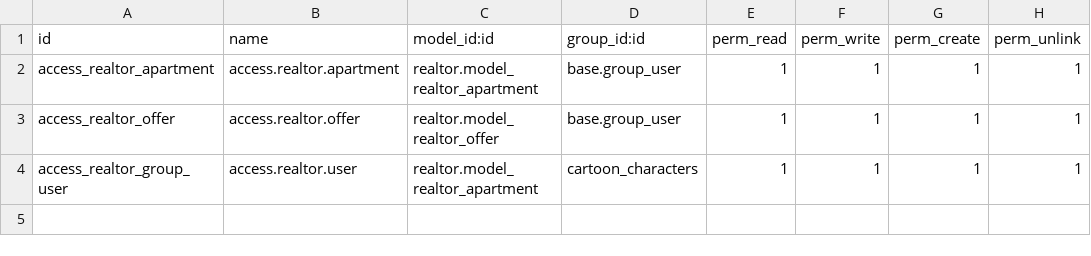
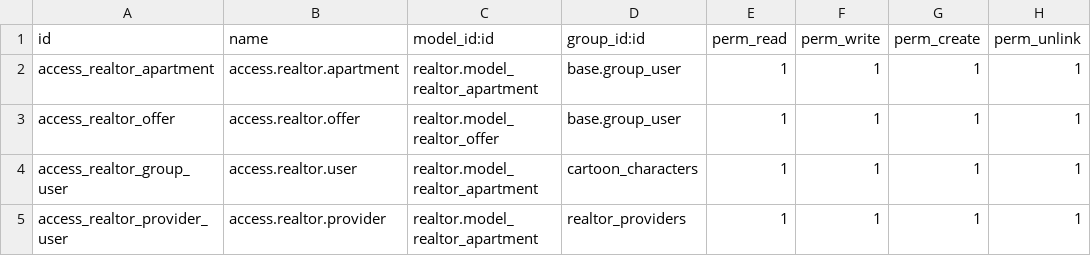
Before and after one commit to Nathan-Furnal/projet-ERP5, a CSV file: odoo-app/realtor/security/ir.model.access.csv, drawn as a sheet.

```diff
--- a/odoo-app/realtor/security/ir.model.access.csv
+++ b/odoo-app/realtor/security/ir.model.access.csv
@@ -4 +4,2 @@ access_realtor_offer,access.realtor.offer,realtor.model_realtor_offer,base.group
 access_realtor_group_user,access.realtor.user,realtor.model_realtor_apartment,cartoon_characters,1,1,1,1
+access_realtor_provider_user,access.realtor.provider,realtor.model_realtor_apartment,realtor_providers,1,1,1,1
```
Also changed, not shown: 5 other files.
